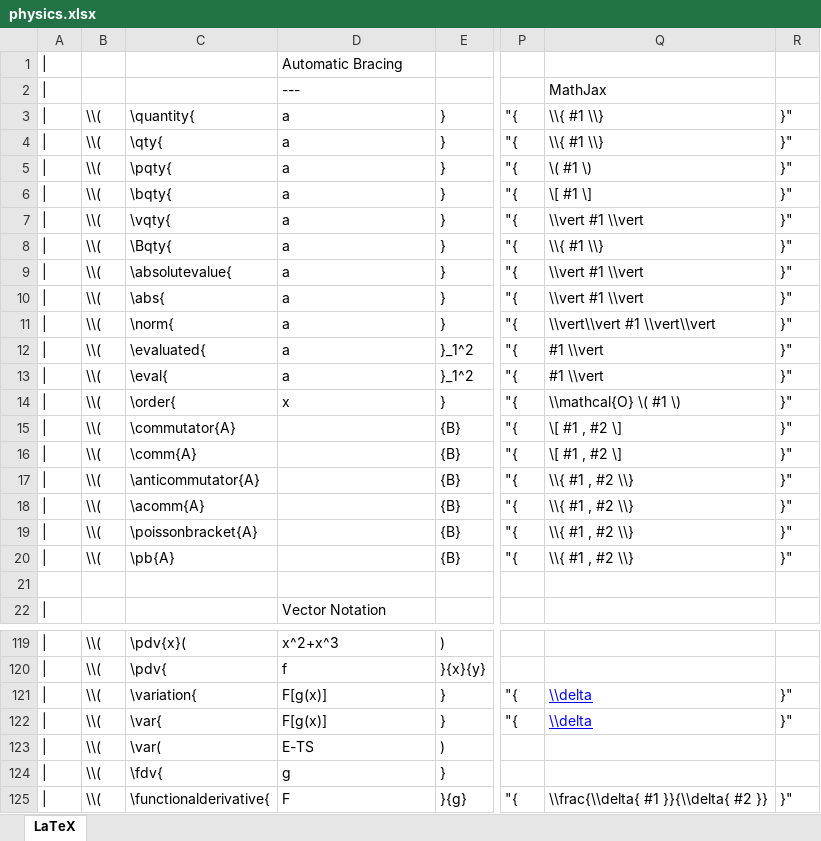
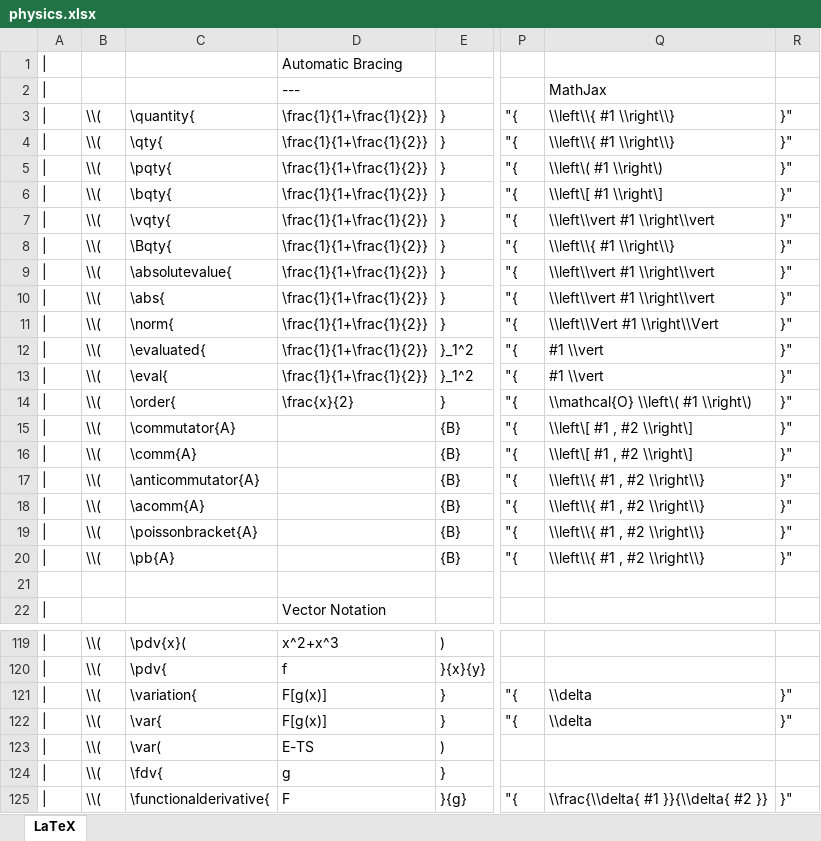
Before and after one commit to mathjax/MathJax-third-party-extensions, an Excel workbook: physics/physics.xlsx, sheet LaTeX, drawn as a sheet; only a part is shown, gaps mark what is left out; values as stored, in another font and other column widths than the file's, no borders; the diff covers the shown part only; the diff names each change by its address in the sheet, - before the commit and + after, or states it on an @@ line.

```diff
--- a/physics/physics.xlsx (sheet LaTeX)
+++ b/physics/physics.xlsx (sheet LaTeX)
-D3:D13: a
+D3:D13: \frac{1}{1+\frac{1}{2}}
-Q3:Q4: \\{ #1 \\}
+Q3:Q4: \\left\\{ #1 \\right\\}
-Q5: \( #1 \)
+Q5: \\left\( #1 \\right\)
-Q6: \[ #1 \]
+Q6: \\left\[ #1 \\right\]
-Q7: \\vert #1 \\vert
+Q7: \\left\\vert #1 \\right\\vert
-Q8: \\{ #1 \\}
+Q8: \\left\\{ #1 \\right\\}
-Q9:Q10: \\vert #1 \\vert
+Q9:Q10: \\left\\vert #1 \\right\\vert
-Q11: \\vert\\vert #1 \\vert\\vert
+Q11: \\left\\Vert #1 \\right\\Vert
-D14: x
+D14: \frac{x}{2}
-Q14: \\mathcal{O} \( #1 \)
+Q14: \\mathcal{O} \\left\( #1 \\right\)
-Q15:Q16: \[ #1 , #2 \]
+Q15:Q16: \\left\[ #1 , #2 \\right\]
-Q17:Q20: \\{ #1 , #2 \\}
+Q17:Q20: \\left\\{ #1 , #2 \\right\\}
@@ Q121:Q122 underline: on → off, text colour: #0000FF → black @@
```
Also changed, not shown: 57 edited cells and cell formats elsewhere in this sheet, 10 other files.
